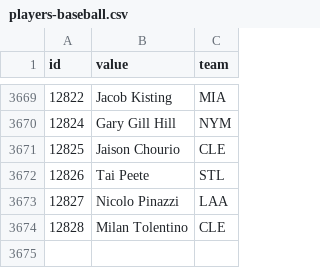
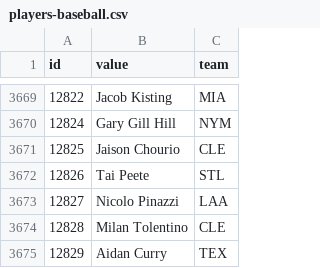
Before and after one commit to StatsVine/data-snapshots, a CSV file: csv/nfc/players-baseball.csv, drawn as a sheet; only a part is shown, gaps mark what is left out; the diff names each change by its address in the sheet, - before the commit and + after, or states it on an @@ line.

```diff
--- a/csv/nfc/players-baseball.csv
+++ b/csv/nfc/players-baseball.csv
+row 3675: 12829 | Aidan Curry | TEX
```
Also changed, not shown: csv/nfc/players-all.csv, 1 other file.
